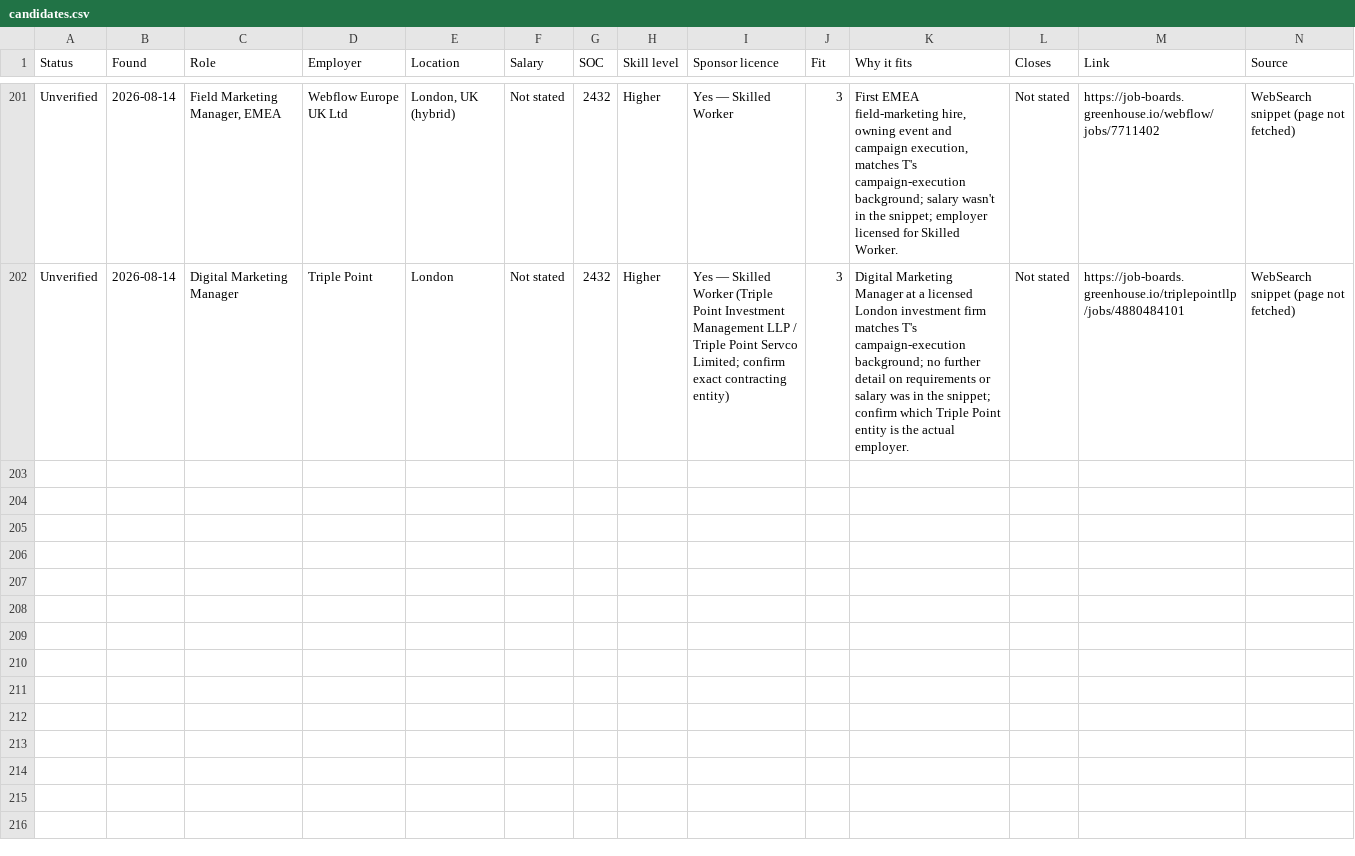
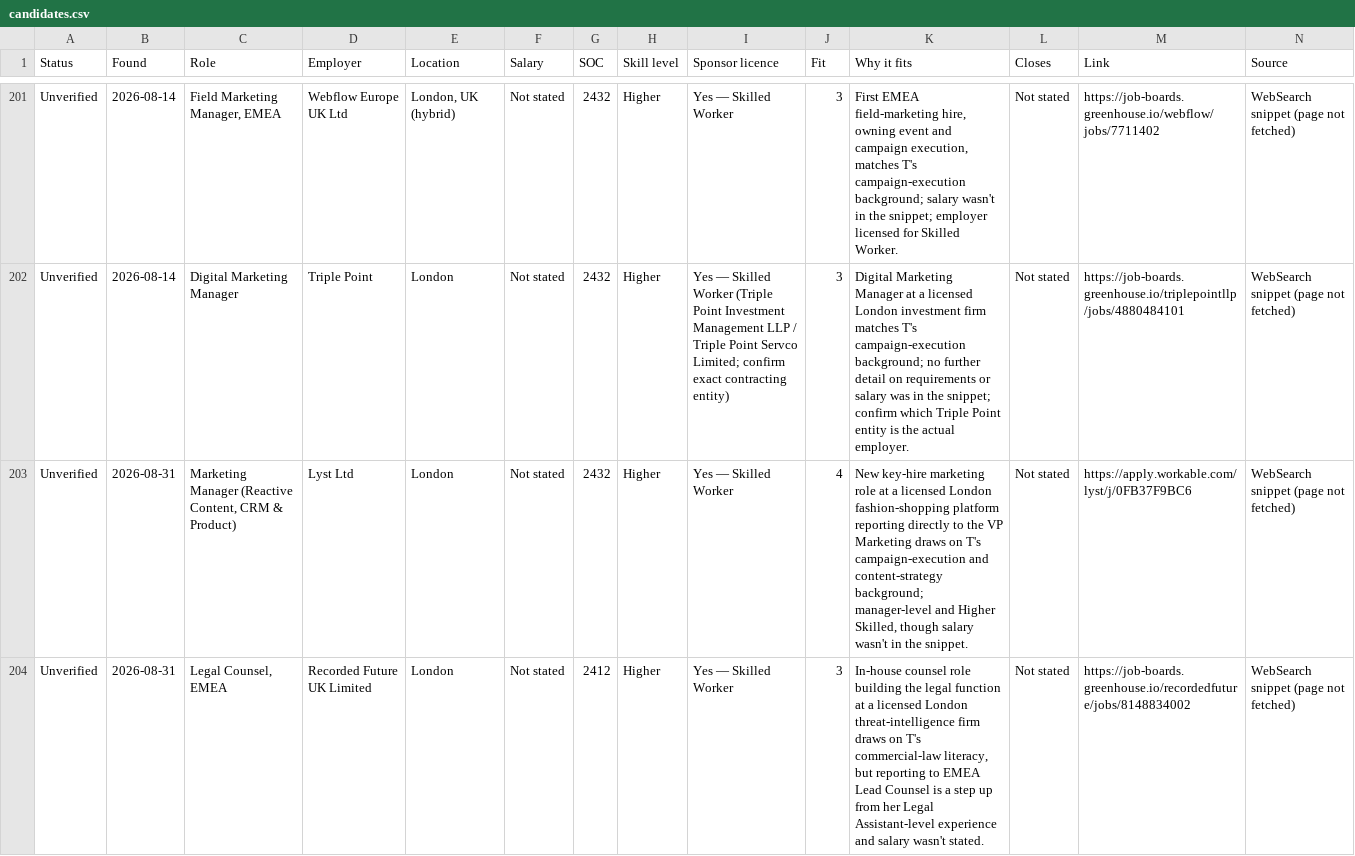
Before and after one commit to thetoyosibello/uk-sponsored-jobs, a CSV file: candidates.csv, drawn as a sheet; only a part is shown, gaps mark what is left out; the diff covers the shown part only; the diff names each change by its address in the sheet, - before the commit and + after, or states it on an @@ line.

```diff
--- a/candidates.csv
+++ b/candidates.csv
+row 203: Unverified | 2026-08-31 | Marketing Manager (Reactive Content, CRM & Product) | Lyst Ltd | London | Not stated | 2432 | Higher | Yes — Skilled Worker | 4 | New key-hire marketing role at a licensed London fashion-shopping platform reporting directly to the VP Marketing draws on T's campaign-execution and content-strategy background; manager-level and Higher Skilled, though salary wasn't in the snippet. | Not stated | https://apply.workable.com/lyst/j/0FB37F9BC6 | WebSearch snippet (page not fetched)
+row 204: Unverified | 2026-08-31 | Legal Counsel, EMEA | Recorded Future UK Limited | London | Not stated | 2412 | Higher | Yes — Skilled Worker | 3 | In-house counsel role building the legal function at a licensed London threat-intelligence firm draws on T's commercial-law literacy, but reporting to EMEA Lead Counsel is a step up from her Legal Assistant-level experience and salary wasn't stated. | Not stated | https://job-boards.greenhouse.io/recordedfuture/jobs/8148834002 | WebSearch snippet (page not fetched)
```
Also changed, not shown: 2 added rows elsewhere in this file.
